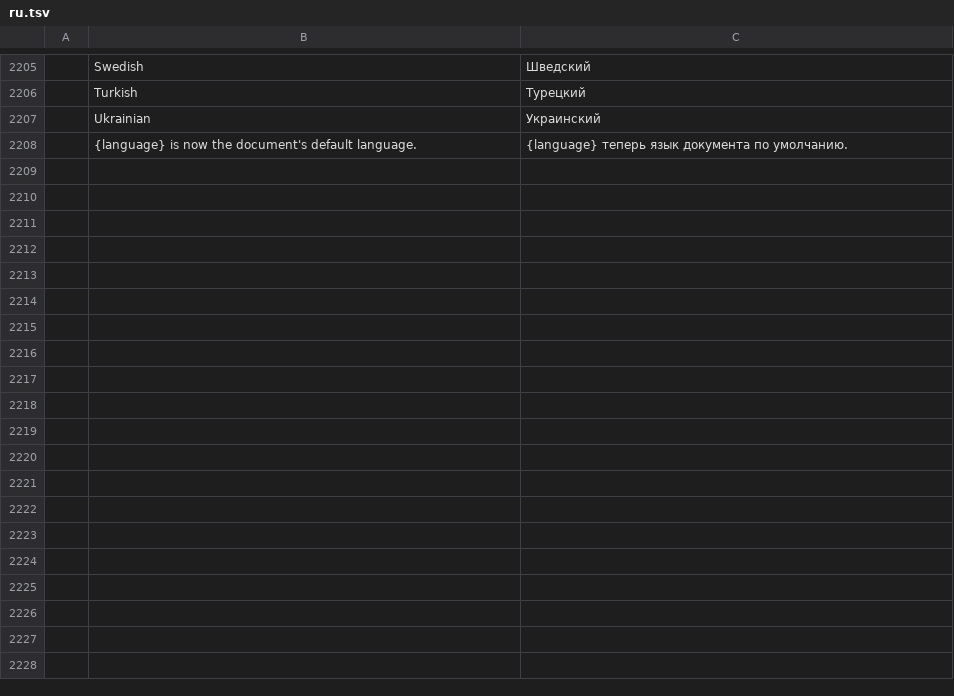
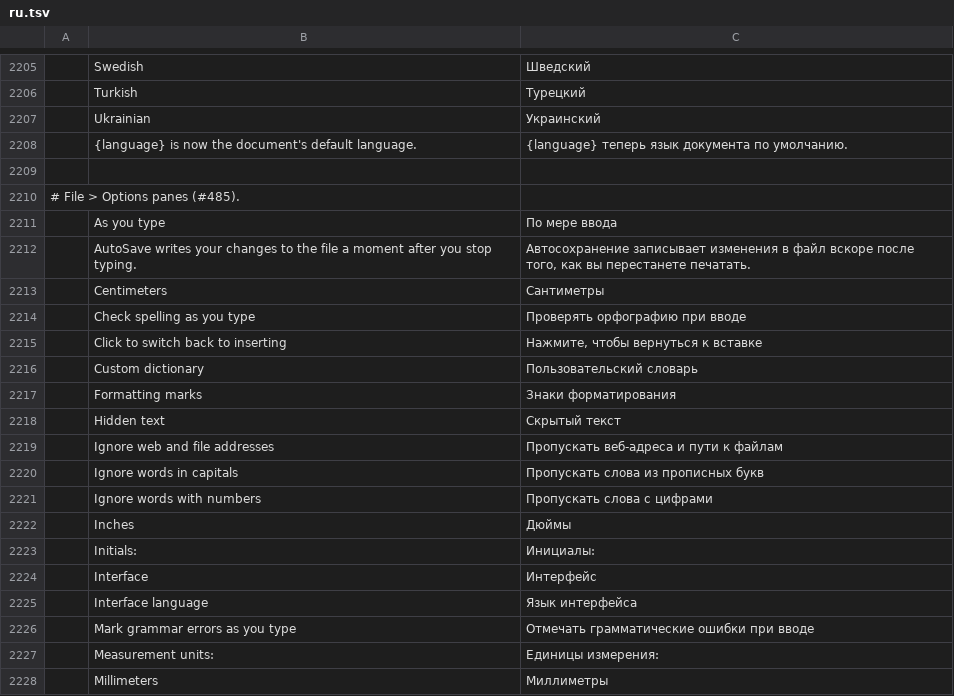
Before and after one commit to 0x-fork/wordcraft, a TSV file: crates/ui-egui/src/i18n/ru.tsv, drawn as a sheet; only a part is shown, gaps mark what is left out; the diff covers the shown part only; the diff names each change by its address in the sheet, - before the commit and + after, or states it on an @@ line.

```diff
--- a/crates/ui-egui/src/i18n/ru.tsv
+++ b/crates/ui-egui/src/i18n/ru.tsv
+row 2209: (empty)
+row 2210: # File > Options panes (#485).
+row 2211:  | As you type | По мере ввода
+row 2212:  | AutoSave writes your changes to the file a moment after you stop typing. | Автосохранение записывает изменения в файл вскоре после того, как вы перестанете печатать.
+row 2213:  | Centimeters | Сантиметры
+row 2214:  | Check spelling as you type | Проверять орфографию при вводе
+row 2215:  | Click to switch back to inserting | Нажмите, чтобы вернуться к вставке
+row 2216:  | Custom dictionary | Пользовательский словарь
+row 2217:  | Formatting marks | Знаки форматирования
+row 2218:  | Hidden text | Скрытый текст
+row 2219:  | Ignore web and file addresses | Пропускать веб-адреса и пути к файлам
+row 2220:  | Ignore words in capitals | Пропускать слова из прописных букв
+row 2221:  | Ignore words with numbers | Пропускать слова с цифрами
+row 2222:  | Inches | Дюймы
+row 2223:  | Initials: | Инициалы:
+row 2224:  | Interface | Интерфейс
+row 2225:  | Interface language | Язык интерфейса
+row 2226:  | Mark grammar errors as you type | Отмечать грамматические ошибки при вводе
+row 2227:  | Measurement units: | Единицы измерения:
+row 2228:  | Millimeters | Миллиметры
```
Also changed, not shown: 24 added rows elsewhere in this file, crates/ui-egui/src/i18n/es.tsv, crates/ui-egui/src/i18n/ja.tsv, 39 other files.
